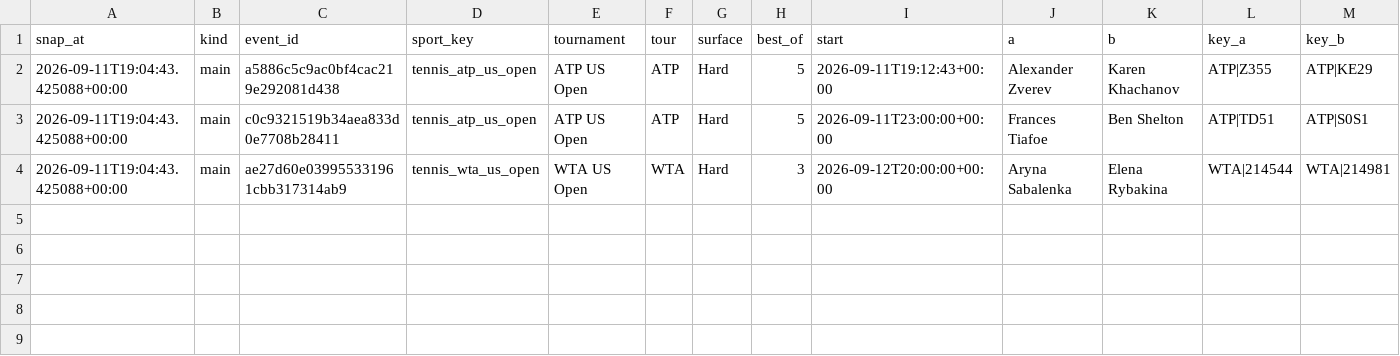
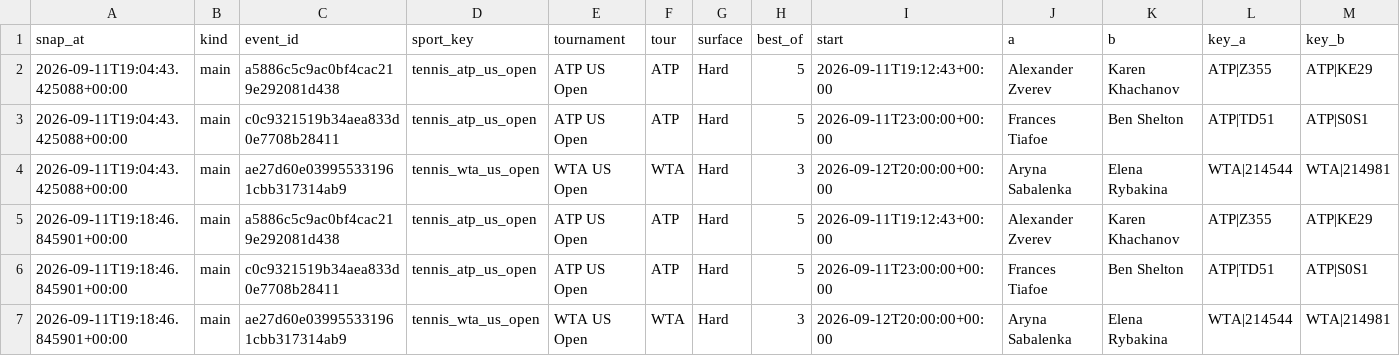
Before and after one commit to petermazgut10-del/tennis-predictor, a CSV file: state/odds/2026-09.csv, drawn as a sheet; only a part is shown; rows hold the shown columns only; the diff names each change by its address in the sheet, - before the commit and + after, or states it on an @@ line.

```diff
--- a/state/odds/2026-09.csv
+++ b/state/odds/2026-09.csv
+row 5: 2026-09-11T19:18:46.845901+00:00 | main | a5886c5c9ac0bf4cac219e292081d438 | tennis_atp_us_open | ATP US Open | ATP | Hard | 5 | 2026-09-11T19:12:43+00:00 | Alexander Zverev | Karen Khachanov | ATP|Z355 | ATP|KE29
+row 6: 2026-09-11T19:18:46.845901+00:00 | main | c0c9321519b34aea833d0e7708b28411 | tennis_atp_us_open | ATP US Open | ATP | Hard | 5 | 2026-09-11T23:00:00+00:00 | Frances Tiafoe | Ben Shelton | ATP|TD51 | ATP|S0S1
+row 7: 2026-09-11T19:18:46.845901+00:00 | main | ae27d60e039955331961cbb317314ab9 | tennis_wta_us_open | WTA US Open | WTA | Hard | 3 | 2026-09-12T20:00:00+00:00 | Aryna Sabalenka | Elena Rybakina | WTA|214544 | WTA|214981
```
Also changed, not shown: state/bet_log.csv, 4 other files.
